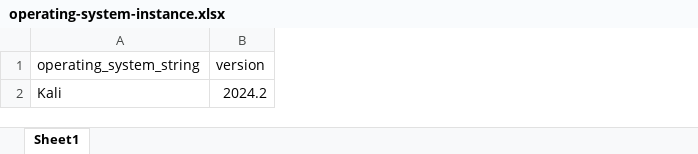
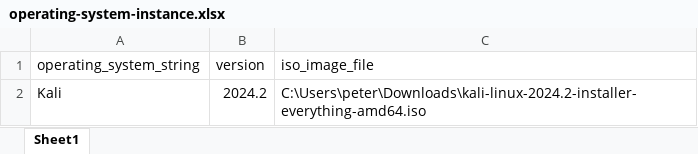
Before and after one commit to PeterCullenBurbery/virtual-machine-database-confusing, an Excel workbook: operating-system-instance.xlsx, sheet Sheet1, drawn as a sheet; values as stored, in another font and other column widths than the file's, no borders; the diff names each change by its address in the sheet, - before the commit and + after, or states it on an @@ line.

```diff
--- a/operating-system-instance.xlsx (sheet Sheet1)
+++ b/operating-system-instance.xlsx (sheet Sheet1)
+column C (iso_image_file), row 2: C:\Users\peter\Downloads\kali-linux-2024.2-installer-everything-amd64.iso
```
Also changed, not shown: virtual-machine.xlsx, virtualization-software-instance.xlsx, 7 other files.
